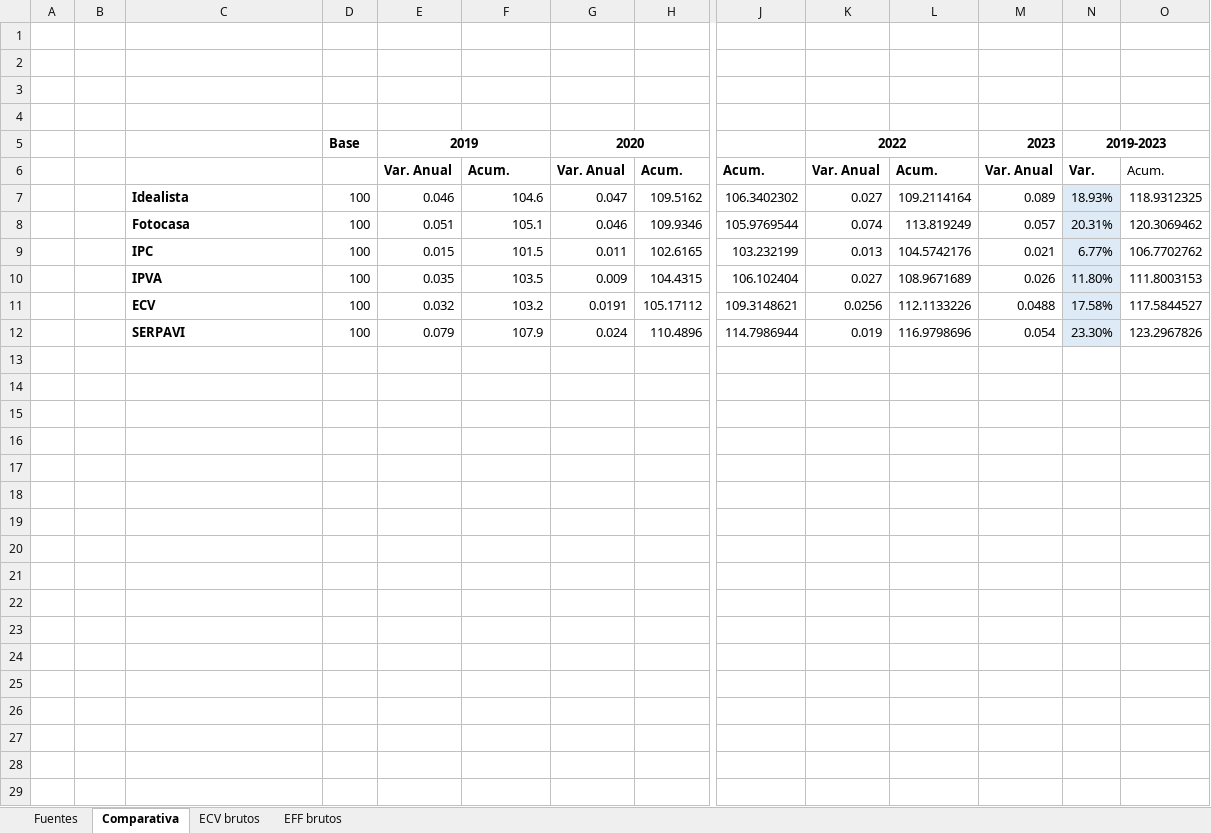
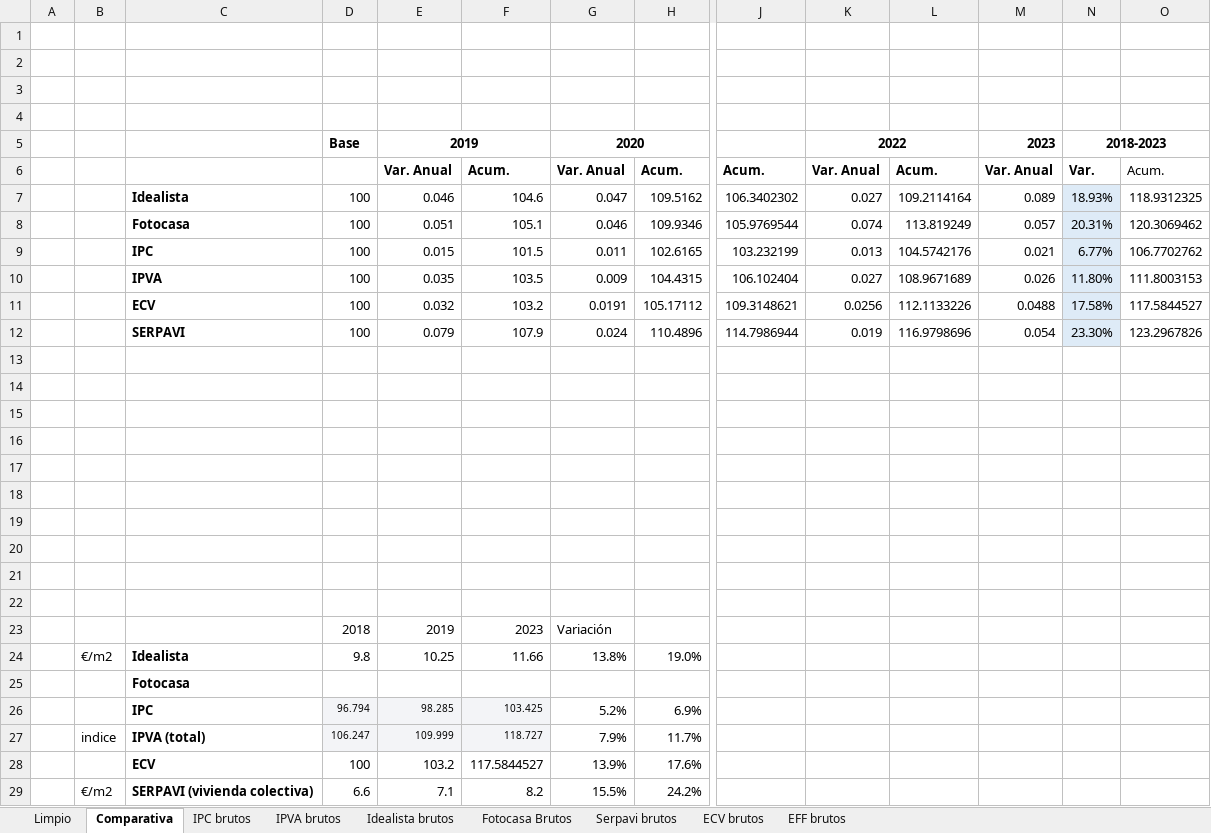
Before and after one commit to grappa17/proyecto_IPC_inquilino, an Excel workbook: Indicadores_precios_vivienda_comparativa.xlsx, sheet Comparativa, drawn as a sheet; only a part is shown, gaps mark what is left out; values as stored, in another font and other column widths than the file's, no borders; rows hold the shown columns only; the diff names each change by its address in the sheet, - before the commit and + after, or states it on an @@ line.

```diff
--- a/Indicadores_precios_vivienda_comparativa.xlsx (sheet Comparativa)
+++ b/Indicadores_precios_vivienda_comparativa.xlsx (sheet Comparativa)
-sheet tab: Fuentes
+sheet tab: Limpio
+sheet tab: IPC brutos
+sheet tab: IPVA brutos
+sheet tab: Idealista brutos
+sheet tab: Fotocasa Brutos
+sheet tab: Serpavi brutos
-N5: 2019-2023
+N5: 2018-2023
+row 13: (empty)
+row 14: (empty)
+row 15: (empty)
+row 16: (empty)
+row 17: (empty)
+row 18: (empty)
+row 19: (empty)
+row 20: (empty)
+row 21: (empty)
+row 22: (empty)
+row 23:  |  |  | 2018 | 2019 | 2023 | Variación
+row 24:  | €/m2 | Idealista | 9.8 | 10.25 | 11.66 | 13.8% | 19.0%
+row 25:  |  | Fotocasa
+row 26:  |  | IPC | 96.794 | 98.285 | 103.425 | 5.2% | 6.9%
+row 27:  | indice | IPVA (total) | 106.247 | 109.999 | 118.727 | 7.9% | 11.7%
+row 28:  |  | ECV | 100 | 103.2 | 117.5844527 | 13.9% | 17.6%
+row 29:  | €/m2 | SERPAVI (vivienda colectiva) | 6.6 | 7.1 | 8.2 | 15.5% | 24.2%
```
Also changed, not shown: sheet Limpio, DATOS/PONDERACIONES/IPC_INQUILINOS/alquiler_ajustado_ponderaciones_IPC_2020.xlsx, DATOS/PONDERACIONES/IPC_INQUILINOS/alquiler_ajustado_ponderaciones_IPC_2021.xlsx, 26 other files.
